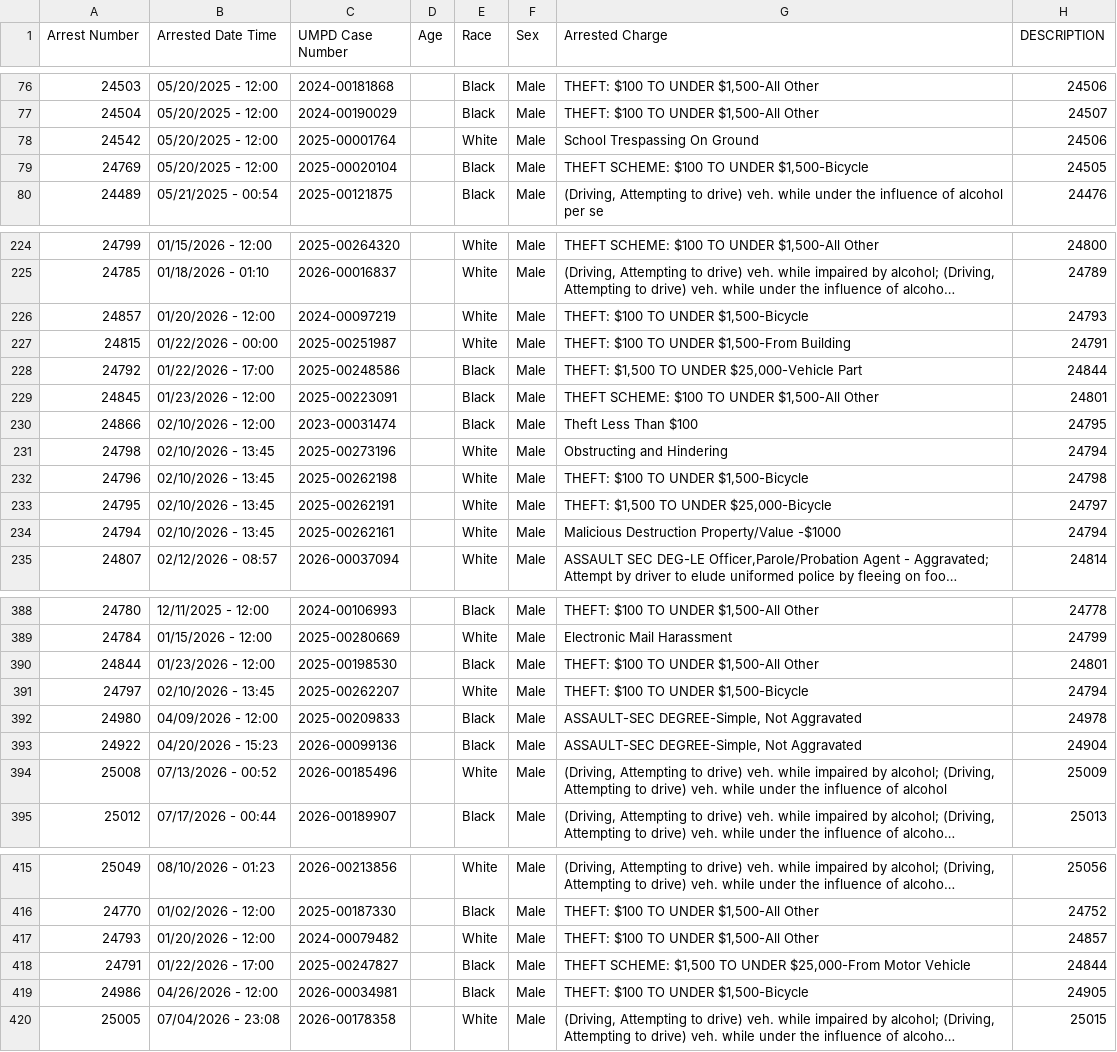
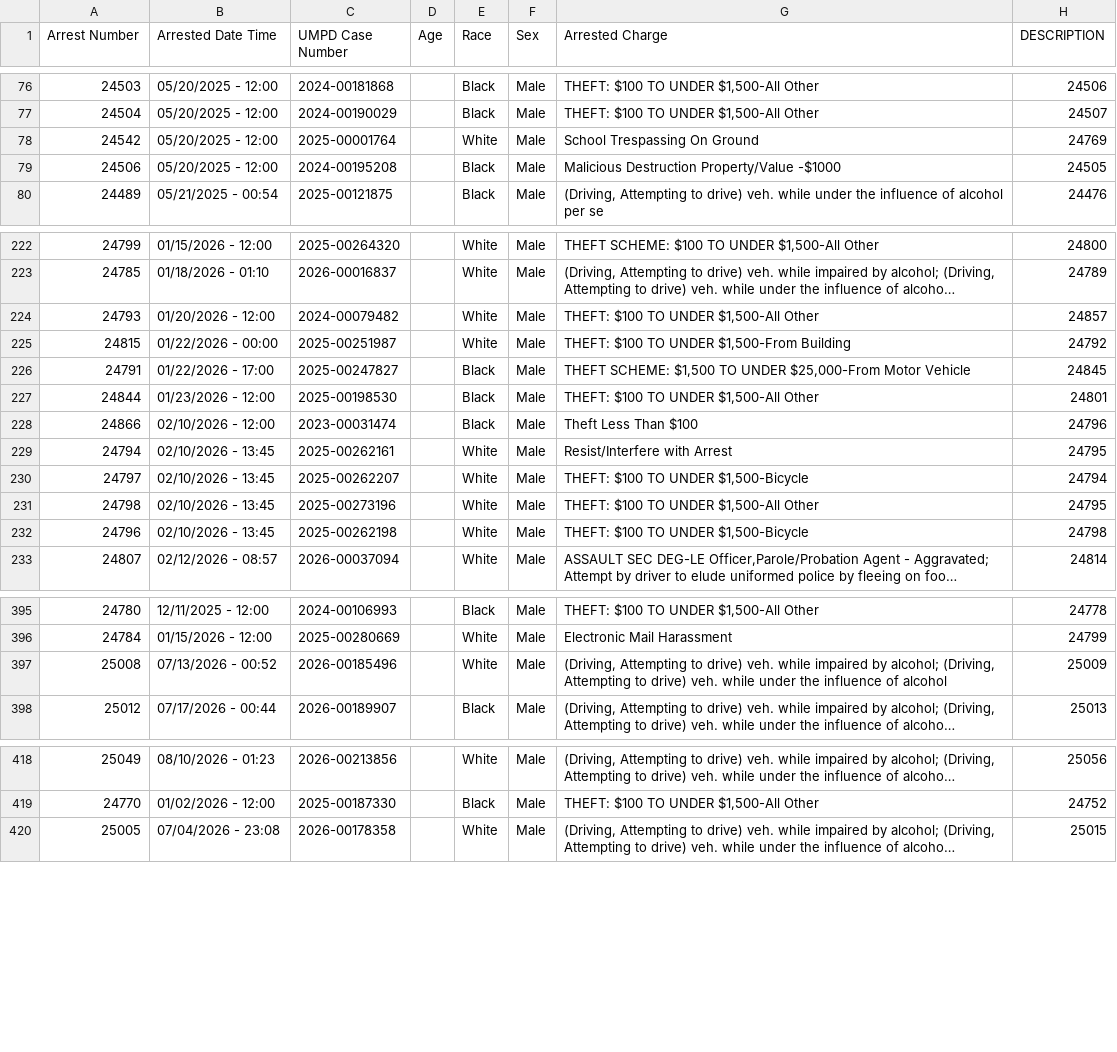
Before and after one commit to dwillis/umpd-logs, a CSV file: data/all-police-arrests.csv, drawn as a sheet; only a part is shown, gaps mark what is left out; long unchanged cells end in …; removed rows and columns are numbered as before the commit, all else as after; the diff covers the shown part only; the diff names each change by its address in the sheet, - before the commit and + after, or states it on an @@ line.

```diff
--- a/data/all-police-arrests.csv
+++ b/data/all-police-arrests.csv
-H78 (DESCRIPTION): 24506
+H78 (DESCRIPTION): 24769
@@ row 79 moved to row 369: 24769 @@
@@ row 376 moved to row 79: 24506 @@
@@ row 226 moved to row 372: 24857 @@
@@ row 417 moved to row 224: 24793 @@
-H225 (DESCRIPTION): 24791
+H225 (DESCRIPTION): 24792
-A226 (Arrest Number): 24792
+A226 (Arrest Number): 24791
-C226 (UMPD Case Number): 2025-00248586
+C226 (UMPD Case Number): 2025-00247827
-G226 (Arrested Charge): THEFT: $1,500 TO UNDER $25,000-Vehicle Part
+G226 (Arrested Charge): THEFT SCHEME: $1,500 TO UNDER $25,000-From Motor Vehicle
-H226 (DESCRIPTION): 24844
+H226 (DESCRIPTION): 24845
@@ row 229 moved to row 374: 24845 @@
@@ row 390 moved to row 227: 24844 @@
-H228 (DESCRIPTION): 24795
+H228 (DESCRIPTION): 24796
+row 229: 24794 | 02/10/2026 - 13:45 | 2025-00262161 |  | White | Male | Resist/Interfere with Arrest | 24795
@@ row 391 moved to row 230: 24797 @@
-G231 (Arrested Charge): Obstructing and Hindering
+G231 (Arrested Charge): THEFT: $100 TO UNDER $1,500-All Other
-H231 (DESCRIPTION): 24794
+H231 (DESCRIPTION): 24795
@@ row 233 moved to row 375: 24795 @@
-row 234: 24794 | 02/10/2026 - 13:45 | 2025-00262161 |  | White | Male | Malicious Destruction Property/Value -$1000 | 24794
-row 392: 24980 | 04/09/2026 - 12:00 | 2025-00209833 |  | Black | Male | ASSAULT-SEC DEGREE-Simple, Not Aggravated | 24978
@@ row 393 moved to row 283: 24922 @@
-row 418: 24791 | 01/22/2026 - 17:00 | 2025-00247827 |  | Black | Male | THEFT SCHEME: $1,500 TO UNDER $25,000-From Motor Vehicle | 24844
@@ row 419 moved to row 291: 24986 @@
```
Also changed, not shown: 3 added rows, 1 removed row, 5 moved rows and 19 edited cells elsewhere in this file, 2 other files.
